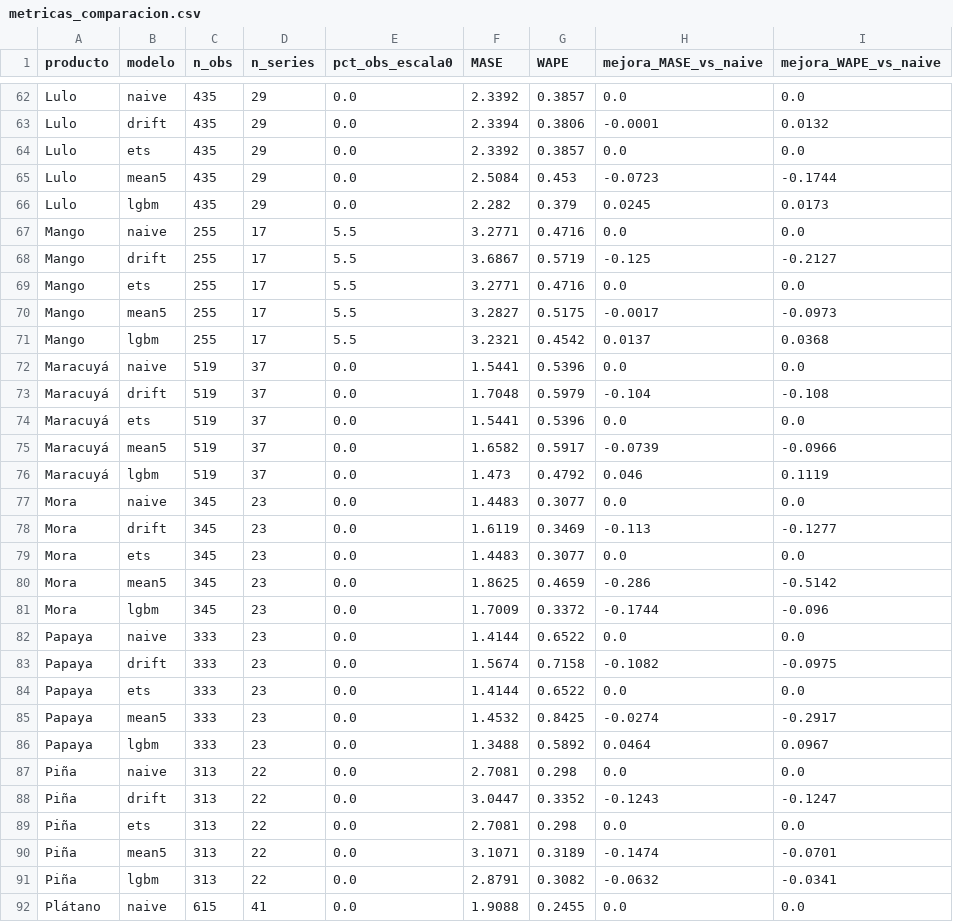
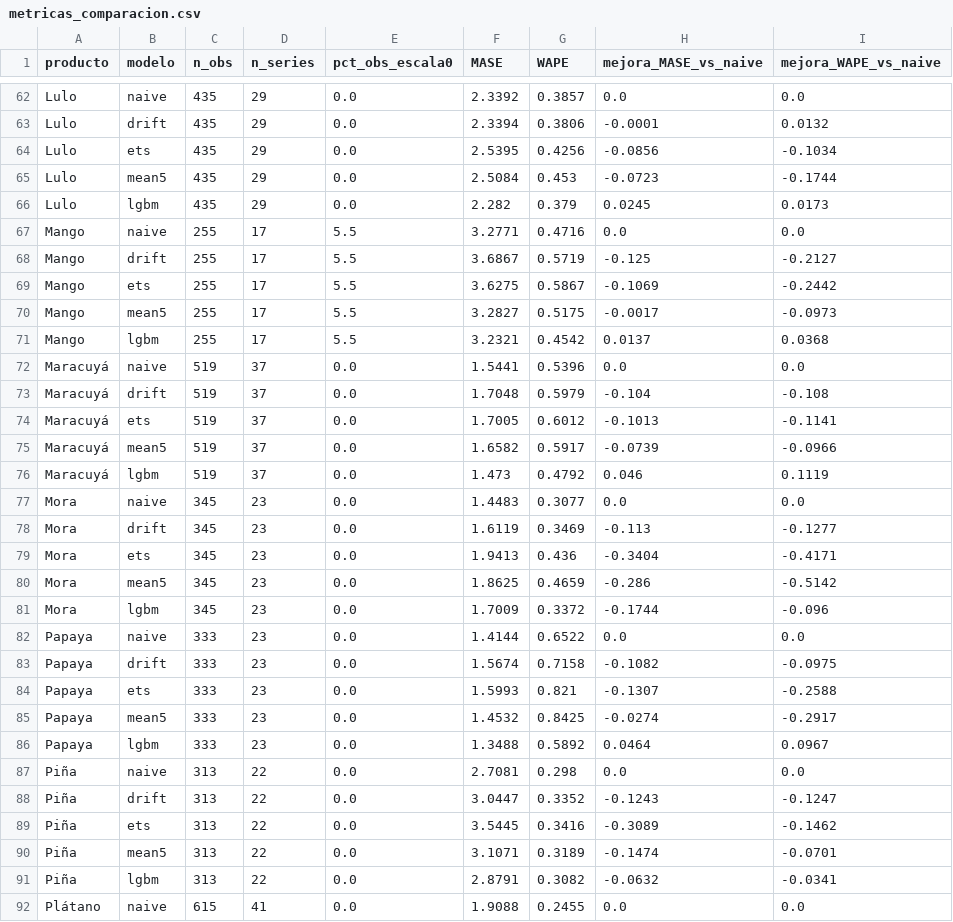
Before and after one commit to CeyniPBH/MingaData_PI, a CSV file: data/results/ML_Ce/metricas_comparacion.csv, drawn as a sheet; only a part is shown, gaps mark what is left out; the diff covers the shown part only.

```diff
--- a/data/results/ML_Ce/metricas_comparacion.csv
+++ b/data/results/ML_Ce/metricas_comparacion.csv
@@ -63,3 +63,3 @@ Lulo,naive,435,29,0.0,2.3392,0.3857,0.0,0.0
 Lulo,drift,435,29,0.0,2.3394,0.3806,-0.0001,0.0132
-Lulo,ets,435,29,0.0,2.3392,0.3857,0.0,0.0
+Lulo,ets,435,29,0.0,2.5395,0.4256,-0.0856,-0.1034
 Lulo,mean5,435,29,0.0,2.5084,0.453,-0.0723,-0.1744
@@ -68,3 +68,3 @@ Mango,naive,255,17,5.5,3.2771,0.4716,0.0,0.0
 Mango,drift,255,17,5.5,3.6867,0.5719,-0.125,-0.2127
-Mango,ets,255,17,5.5,3.2771,0.4716,0.0,0.0
+Mango,ets,255,17,5.5,3.6275,0.5867,-0.1069,-0.2442
 Mango,mean5,255,17,5.5,3.2827,0.5175,-0.0017,-0.0973
@@ -73,3 +73,3 @@ Maracuyá,naive,519,37,0.0,1.5441,0.5396,0.0,0.0
 Maracuyá,drift,519,37,0.0,1.7048,0.5979,-0.104,-0.108
-Maracuyá,ets,519,37,0.0,1.5441,0.5396,0.0,0.0
+Maracuyá,ets,519,37,0.0,1.7005,0.6012,-0.1013,-0.1141
 Maracuyá,mean5,519,37,0.0,1.6582,0.5917,-0.0739,-0.0966
@@ -78,3 +78,3 @@ Mora,naive,345,23,0.0,1.4483,0.3077,0.0,0.0
 Mora,drift,345,23,0.0,1.6119,0.3469,-0.113,-0.1277
-Mora,ets,345,23,0.0,1.4483,0.3077,0.0,0.0
+Mora,ets,345,23,0.0,1.9413,0.436,-0.3404,-0.4171
 Mora,mean5,345,23,0.0,1.8625,0.4659,-0.286,-0.5142
@@ -83,3 +83,3 @@ Papaya,naive,333,23,0.0,1.4144,0.6522,0.0,0.0
 Papaya,drift,333,23,0.0,1.5674,0.7158,-0.1082,-0.0975
-Papaya,ets,333,23,0.0,1.4144,0.6522,0.0,0.0
+Papaya,ets,333,23,0.0,1.5993,0.821,-0.1307,-0.2588
 Papaya,mean5,333,23,0.0,1.4532,0.8425,-0.0274,-0.2917
@@ -88,3 +88,3 @@ Piña,naive,313,22,0.0,2.7081,0.298,0.0,0.0
 Piña,drift,313,22,0.0,3.0447,0.3352,-0.1243,-0.1247
-Piña,ets,313,22,0.0,2.7081,0.298,0.0,0.0
+Piña,ets,313,22,0.0,3.5445,0.3416,-0.3089,-0.1462
 Piña,mean5,313,22,0.0,3.1071,0.3189,-0.1474,-0.0701
```
Also changed, not shown: 68 edited cells elsewhere in this file, data/clean/lista_productos.csv, data/clean/precio_producto_anual.csv, 12 other files.
